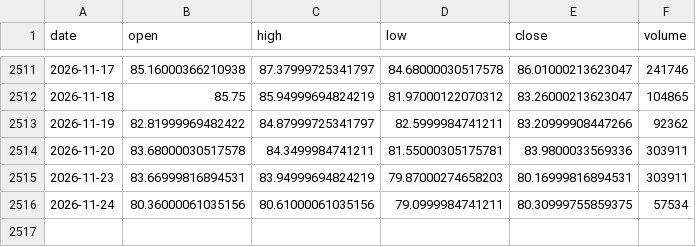
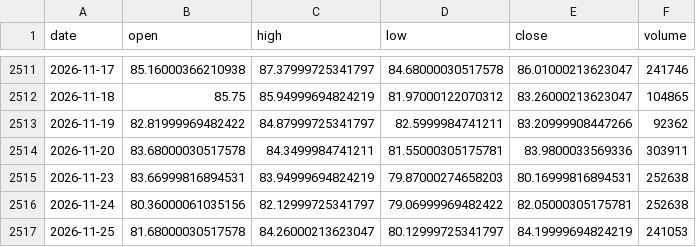
Before and after one commit to pjaco2842-lgtm/Free-ai, a CSV file: trading/data/CL_F_1d.csv, drawn as a sheet; only a part is shown, gaps mark what is left out.

```diff
--- a/trading/data/CL_F_1d.csv
+++ b/trading/data/CL_F_1d.csv
@@ -2514,3 +2514,4 @@ date,open,high,low,close,volume
 2026-11-20,83.68000030517578,84.3499984741211,81.55000305175781,83.9800033569336,303911
-2026-11-23,83.66999816894531,83.94999694824219,79.87000274658203,80.16999816894531,303911
-2026-11-24,80.36000061035156,80.61000061035156,79.0999984741211,80.30999755859375,57534
+2026-11-23,83.66999816894531,83.94999694824219,79.87000274658203,80.16999816894531,252638
+2026-11-24,80.36000061035156,82.12999725341797,79.06999969482422,82.05000305175781,252638
+2026-11-25,81.68000030517578,84.26000213623047,80.12999725341797,84.19999694824219,241053
```
Also changed, not shown: trading/data/ES_F_1d.csv, trading/data/ES_F_1h.csv, 5 other files.
